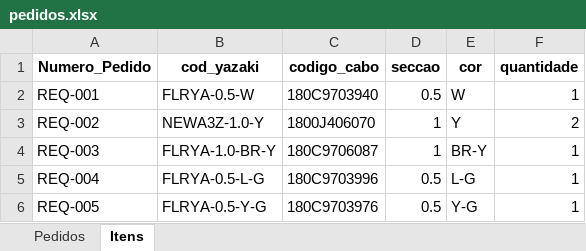
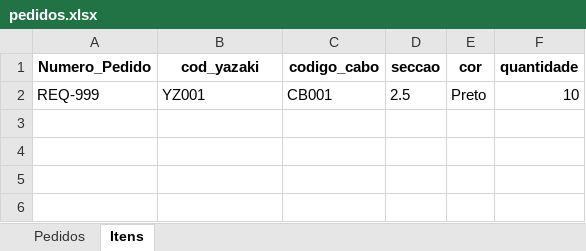
Before and after one commit to Washington-Vieira/pedidos_bobina, an Excel workbook: pedidos/pedidos.xlsx, sheet Itens, drawn as a sheet; values as stored, in another font and other column widths than the file's, no borders; removed rows and columns are numbered as before the commit, all else as after; the diff names each change by its address in the sheet, - before the commit and + after, or states it on an @@ line.

```diff
--- a/pedidos/pedidos.xlsx (sheet Itens)
+++ b/pedidos/pedidos.xlsx (sheet Itens)
-row 2: REQ-001 | FLRYA-0.5-W | 180C9703940 | 0.5 | W | 1
-row 3: REQ-002 | NEWA3Z-1.0-Y | 1800J406070 | 1 | Y | 2
-row 4: REQ-003 | FLRYA-1.0-BR-Y | 180C9706087 | 1 | BR-Y | 1
-row 5: REQ-004 | FLRYA-0.5-L-G | 180C9703996 | 0.5 | L-G | 1
-row 6: REQ-005 | FLRYA-0.5-Y-G | 180C9703976 | 0.5 | Y-G | 1
+row 2: REQ-999 | YZ001 | CB001 | 2.5 | Preto | 10
```
Also changed, not shown: sheet Pedidos, 1 other file.
